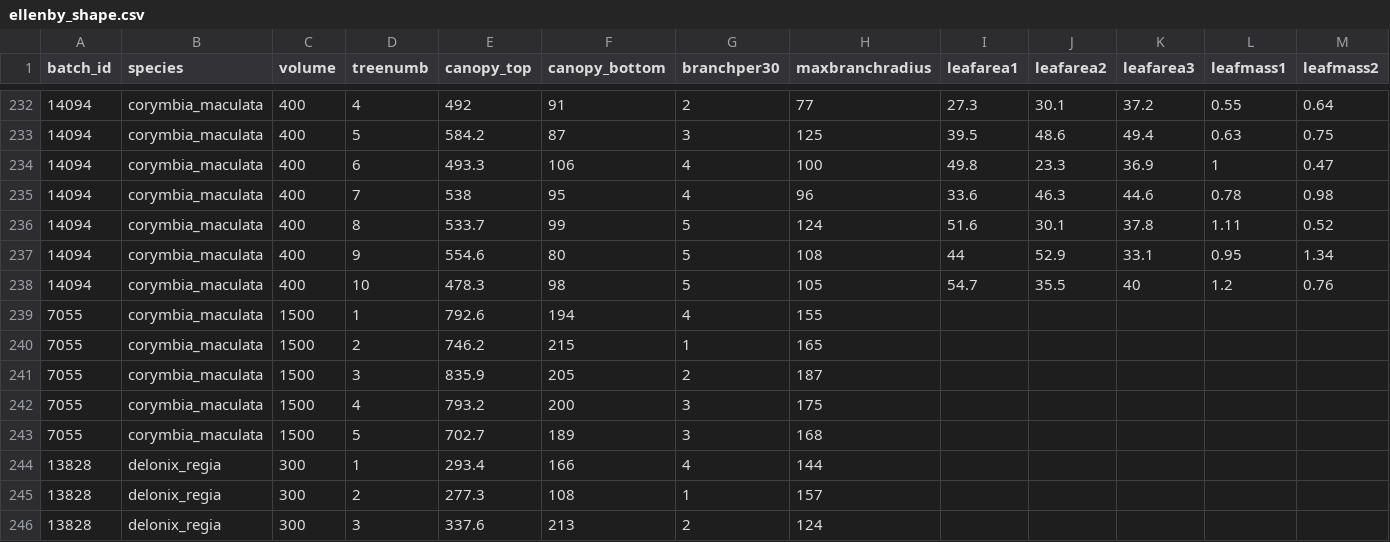
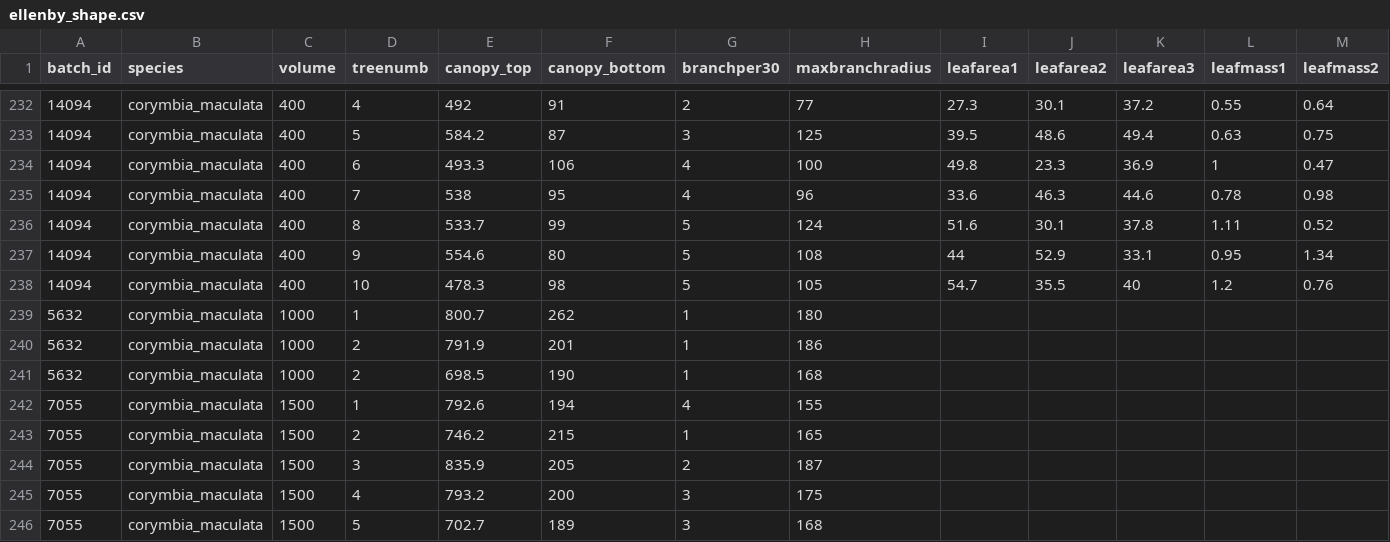
Before and after one commit to CourtneyCampany/treestockassessment, a CSV file: data/ellenby_shape.csv, drawn as a sheet; only a part is shown, gaps mark what is left out; the shorter side is filled out with more unchanged rows; rows hold the shown columns only; the diff names each change by its address in the sheet, - before the commit and + after, or states it on an @@ line.

```diff
--- a/data/ellenby_shape.csv
+++ b/data/ellenby_shape.csv
+row 239: 5632 | corymbia_maculata | 1000 | 1 | 800.7 | 262 | 1 | 180
+row 240: 5632 | corymbia_maculata | 1000 | 2 | 791.9 | 201 | 1 | 186
+row 241: 5632 | corymbia_maculata | 1000 | 2 | 698.5 | 190 | 1 | 168
```
Also changed, not shown: data/adelaidetreefarm_shape.csv, data/alpine_shape.csv, 10 other files.
